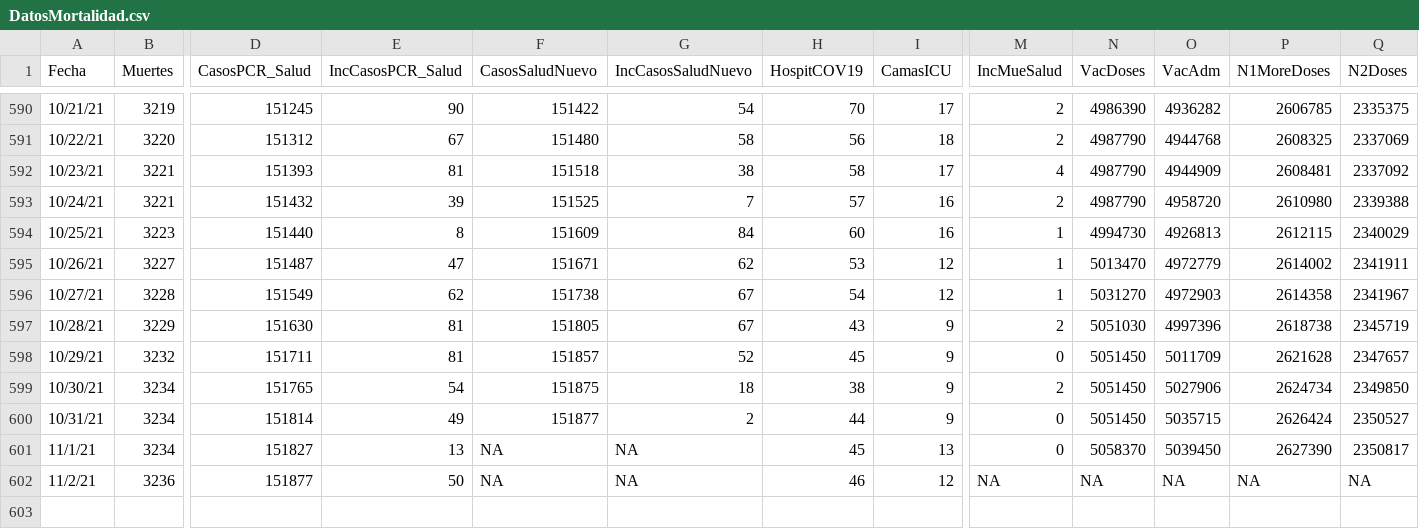
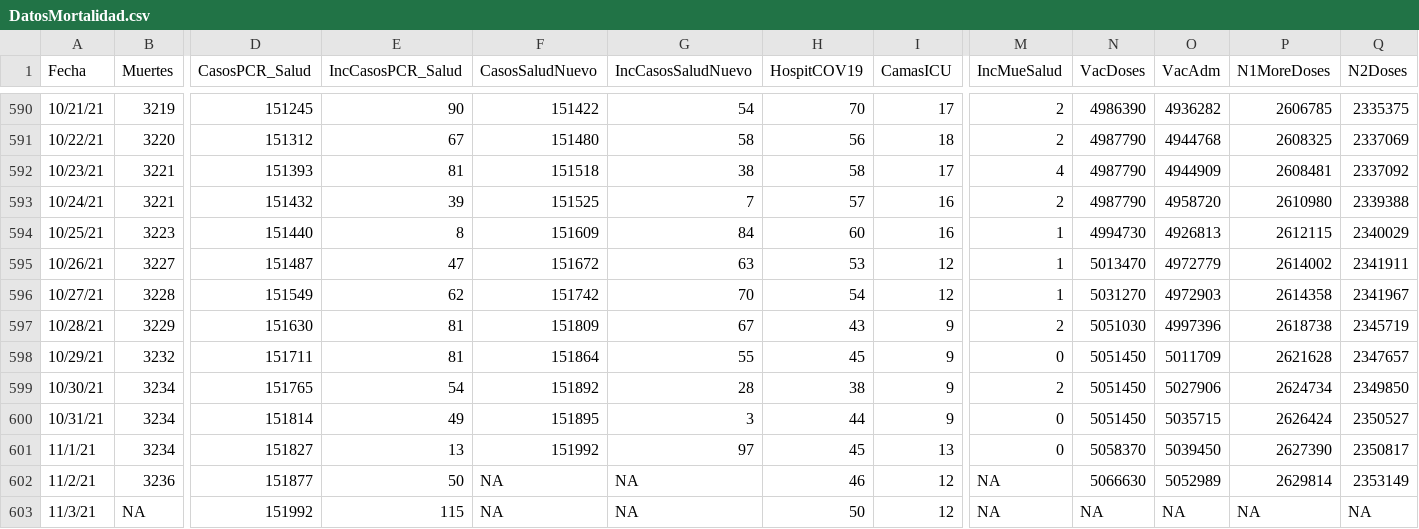
Before and after one commit to rafalab/covidpr, a CSV file: data/DatosMortalidad.csv, drawn as a sheet; only a part is shown, gaps mark what is left out; rows hold the shown columns only; the diff names each change by its address in the sheet, - before the commit and + after, or states it on an @@ line.

Commit message:
Actualizando datos de hospitalizaciones

```diff
--- a/data/DatosMortalidad.csv
+++ b/data/DatosMortalidad.csv
-F595 (CasosSaludNuevo): 151671
+F595 (CasosSaludNuevo): 151672
-G595 (IncCasosSaludNuevo): 62
+G595 (IncCasosSaludNuevo): 63
-F596 (CasosSaludNuevo): 151738
+F596 (CasosSaludNuevo): 151742
-G596 (IncCasosSaludNuevo): 67
+G596 (IncCasosSaludNuevo): 70
-F597 (CasosSaludNuevo): 151805
+F597 (CasosSaludNuevo): 151809
-F598 (CasosSaludNuevo): 151857
+F598 (CasosSaludNuevo): 151864
-G598 (IncCasosSaludNuevo): 52
+G598 (IncCasosSaludNuevo): 55
-F599 (CasosSaludNuevo): 151875
+F599 (CasosSaludNuevo): 151892
-G599 (IncCasosSaludNuevo): 18
+G599 (IncCasosSaludNuevo): 28
-F600 (CasosSaludNuevo): 151877
+F600 (CasosSaludNuevo): 151895
-G600 (IncCasosSaludNuevo): 2
+G600 (IncCasosSaludNuevo): 3
-F601 (CasosSaludNuevo): NA
+F601 (CasosSaludNuevo): 151992
-G601 (IncCasosSaludNuevo): NA
+G601 (IncCasosSaludNuevo): 97
-N602 (VacDoses): NA
+N602 (VacDoses): 5066630
-O602 (VacAdm): NA
+O602 (VacAdm): 5052989
-P602 (N1MoreDoses): NA
+P602 (N1MoreDoses): 2629814
-Q602 (N2Doses): NA
+Q602 (N2Doses): 2353149
+row 603: 11/3/21 | NA | 151992 | 115 | NA | NA | 50 | 12 | NA | NA | NA | NA | NA
```
